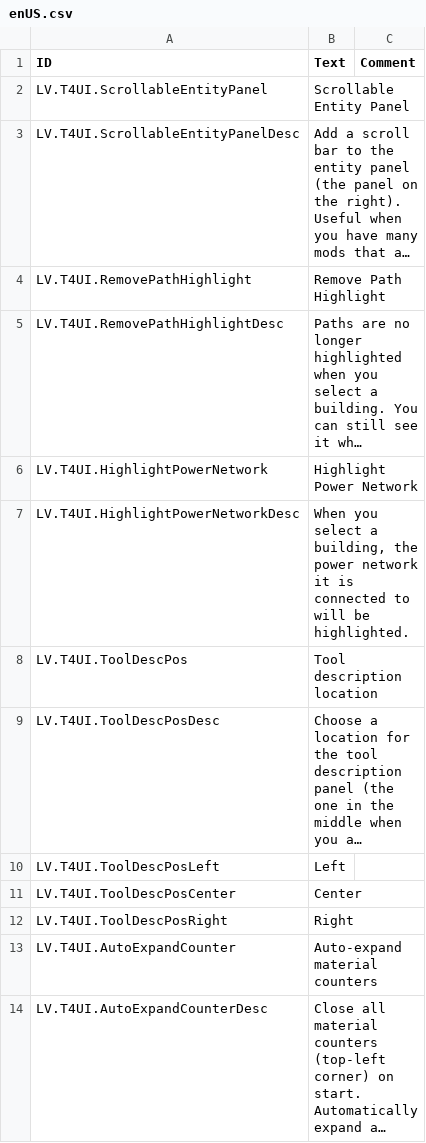
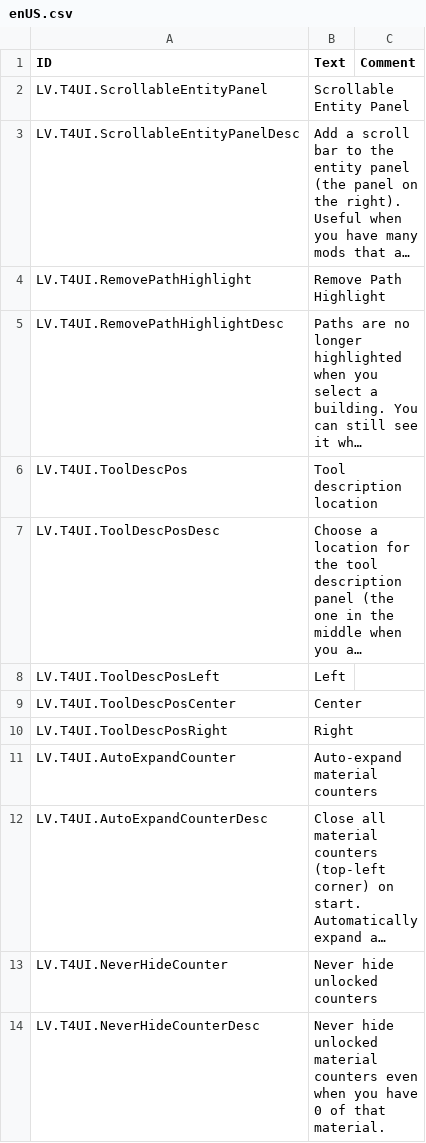
Before and after one commit to datvm/TimberbornMods, a CSV file: TImprove4Ui/Localizations/enUS.csv, drawn as a sheet; only a part is shown; the shorter side is filled out with more unchanged rows; long unchanged cells end in …; the diff names each change by its address in the sheet, - before the commit and + after, or states it on an @@ line.

```diff
--- a/TImprove4Ui/Localizations/enUS.csv
+++ b/TImprove4Ui/Localizations/enUS.csv
-row 6: LV.T4UI.HighlightPowerNetwork | Highlight Power Network
-row 7: LV.T4UI.HighlightPowerNetworkDesc | When you select a building, the power network it is connected to will be highlighted.
```
Also changed, not shown: 39 other files.
